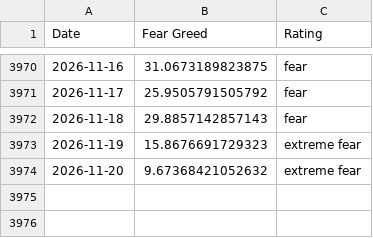
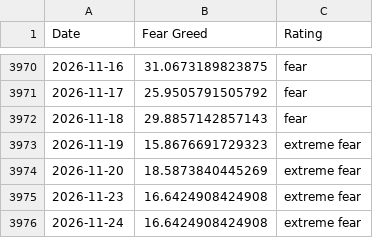
Before and after one commit to darrencjh8/fear-greed-data, a CSV file: fear-greed.csv, drawn as a sheet; only a part is shown, gaps mark what is left out.

```diff
--- a/fear-greed.csv
+++ b/fear-greed.csv
@@ -3973,2 +3973,4 @@ Date,Fear Greed,Rating
 2026-11-19,15.8676691729323,extreme fear
-2026-11-20,9.67368421052632,extreme fear
+2026-11-20,18.5873840445269,extreme fear
+2026-11-23,16.6424908424908,extreme fear
+2026-11-24,16.6424908424908,extreme fear
```
Also changed, not shown: datasets/cnn_fear_greed.csv, 1 other file.
